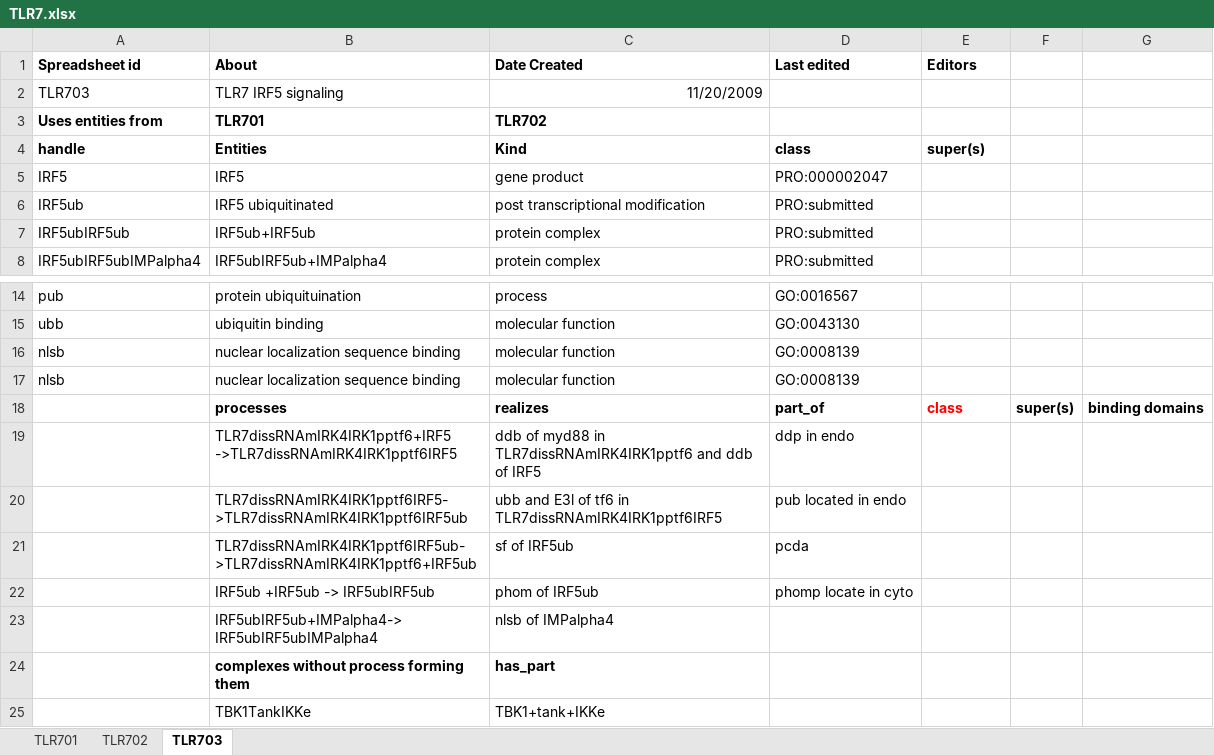
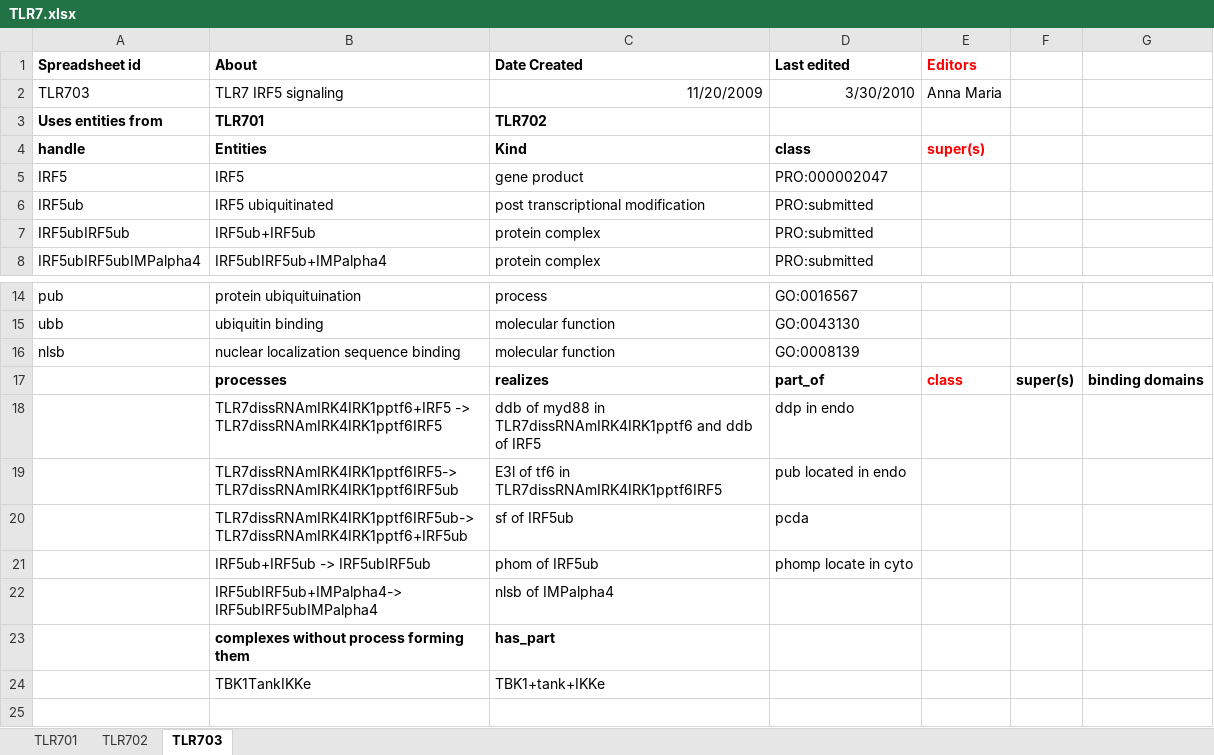
Before and after one commit to infectious-disease-ontology/infectious-disease-ontology-retired, an Excel workbook: src/ontology/immunology/TLR7.xlsx, sheet TLR703, drawn as a sheet; only a part is shown, gaps mark what is left out; values as stored, in another font and other column widths than the file's, no borders; removed rows and columns are numbered as before the commit, all else as after; the diff names each change by its address in the sheet, - before the commit and + after, or states it on an @@ line.

```diff
--- a/src/ontology/immunology/TLR7.xlsx (sheet TLR703)
+++ b/src/ontology/immunology/TLR7.xlsx (sheet TLR703)
-E1 text colour: black
+E1 text colour: #FF0000
-D2 (Last edited): (empty)
+D2 (Last edited): 3/30/2010
-E2 (Editors): (empty)
+E2 (Editors): Anna Maria
-E4 text colour: black
+E4 text colour: #FF0000
-row 17: nlsb | nuclear localization sequence binding | molecular function | GO:0008139
-B18 (About): TLR7dissRNAmIRK4IRK1pptf6+IRF5 ->TLR7dissRNAmIRK4IRK1pptf6IRF5
+B18 (About): TLR7dissRNAmIRK4IRK1pptf6+IRF5 -> TLR7dissRNAmIRK4IRK1pptf6IRF5
-B19 (About): TLR7dissRNAmIRK4IRK1pptf6IRF5->TLR7dissRNAmIRK4IRK1pptf6IRF5ub
+B19 (About): TLR7dissRNAmIRK4IRK1pptf6IRF5-> TLR7dissRNAmIRK4IRK1pptf6IRF5ub
-C19 (Date Created): ubb and E3l of…
+C19 (Date Created): E3l of…
-B20 (About): TLR7dissRNAmIRK4IRK1pptf6IRF5ub->TLR7dissRNAmIRK4IRK1pptf6+IRF5ub
+B20 (About): TLR7dissRNAmIRK4IRK1pptf6IRF5ub-> TLR7dissRNAmIRK4IRK1pptf6+IRF5ub
-B21 (About): IRF5ub +IRF5ub -> IRF5ubIRF5ub
+B21 (About): IRF5ub+IRF5ub -> IRF5ubIRF5ub
```
Also changed, not shown: sheet TLR701, sheet TLR702.
